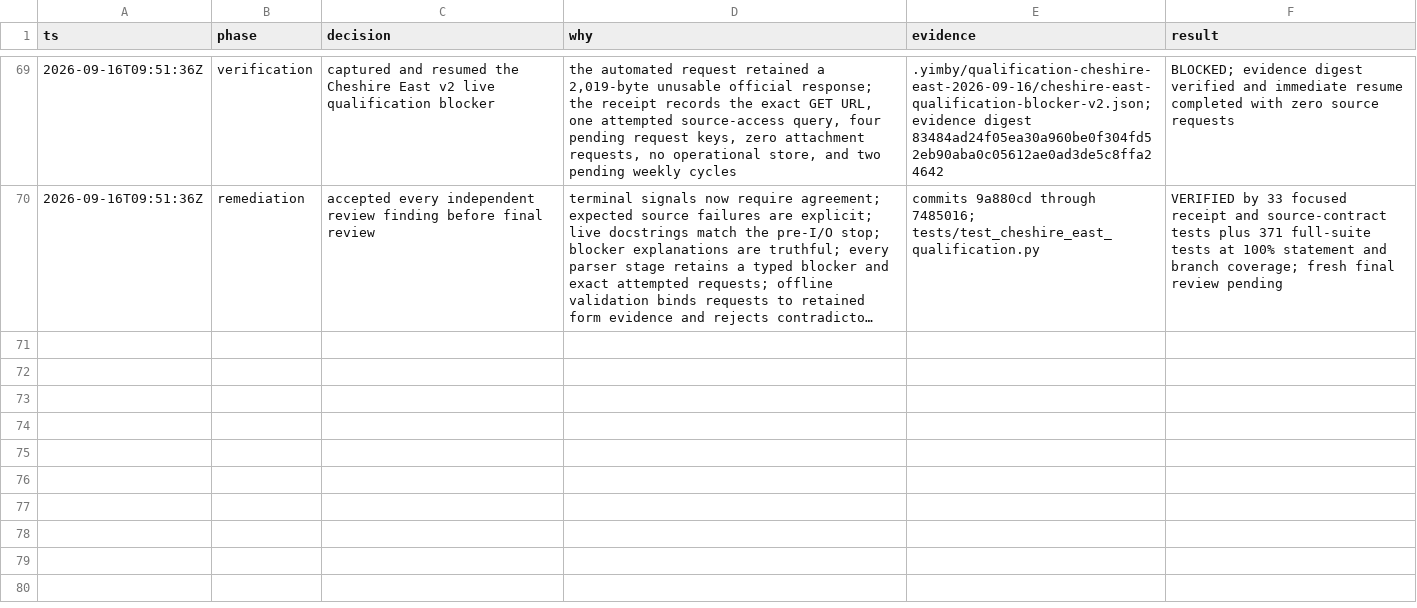
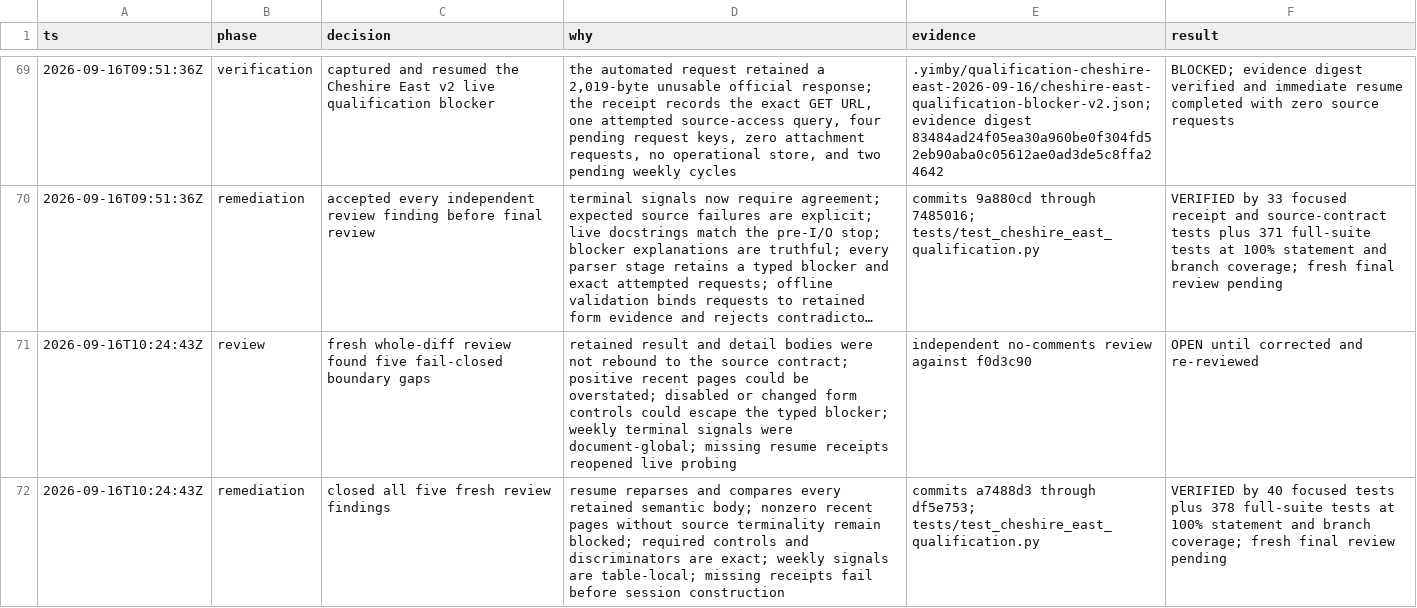
Before and after one commit to kstathou/uk-planning-applications, a TSV file: .audit/15-authority-implementation.tsv, drawn as a sheet; only a part is shown, gaps mark what is left out; long unchanged cells end in …; the diff names each change by its address in the sheet, - before the commit and + after, or states it on an @@ line.

Commit message:
docs: record Cheshire East replay guarantees

```diff
--- a/.audit/15-authority-implementation.tsv
+++ b/.audit/15-authority-implementation.tsv
+row 71: 2026-09-16T10:24:43Z | review | fresh whole-diff review found five fail-closed boundary gaps | retained result and detail bodies were not rebound to the source contract; positive recent pages could be overstated; disabled or changed form controls could escape the typed blocker; weekly terminal signals were document-global; missing resume receipts reopened live probing | independent no-comments review against f0d3c90 | OPEN until corrected and re-reviewed
+row 72: 2026-09-16T10:24:43Z | remediation | closed all five fresh review findings | resume reparses and compares every retained semantic body; nonzero recent pages without source terminality remain blocked; required controls and discriminators are exact; weekly signals are table-local; missing receipts fail before session construction | commits a7488d3 through df5e753; tests/test_cheshire_east_qualification.py | VERIFIED by 40 focused tests plus 378 full-suite tests at 100% statement and branch coverage; fresh final review pending
```
Also changed, not shown: 2 other files.
